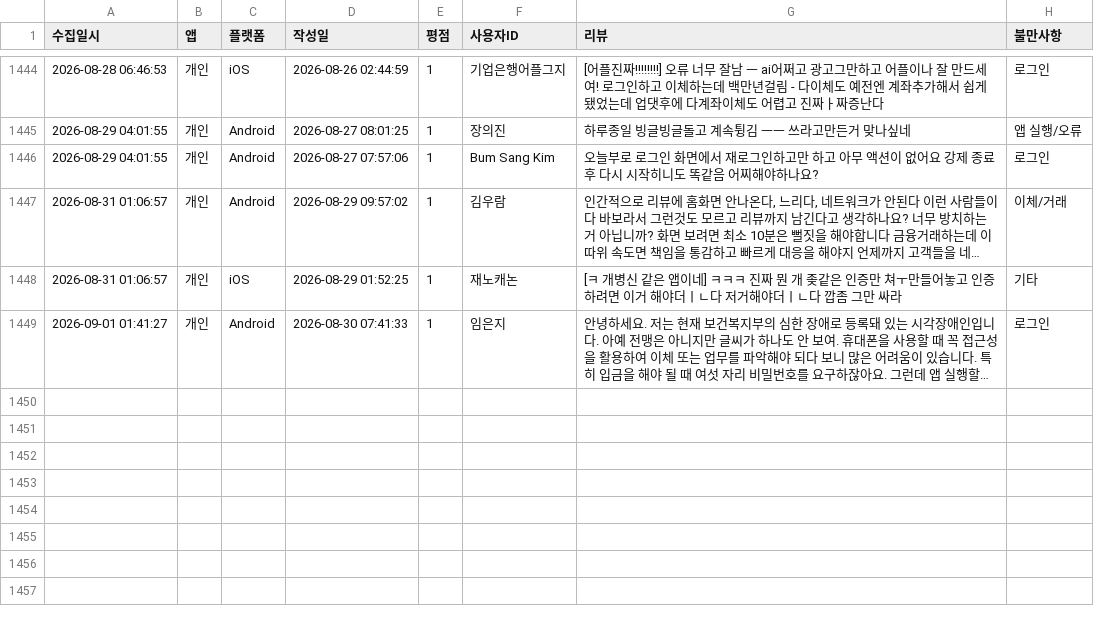
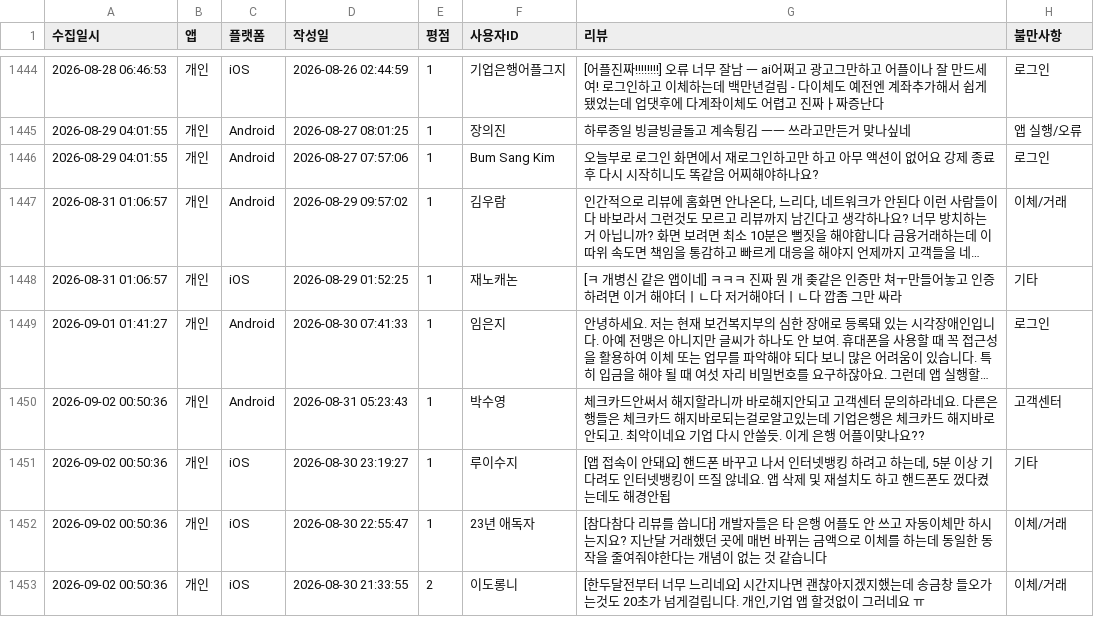
Before and after one commit to Hi-Hub/ibk_review_monitor, a CSV file: data/전체_부정리뷰_누적기록.csv, drawn as a sheet; only a part is shown, gaps mark what is left out; long unchanged cells end in …; the diff names each change by its address in the sheet, - before the commit and + after, or states it on an @@ line.

```diff
--- a/data/전체_부정리뷰_누적기록.csv
+++ b/data/전체_부정리뷰_누적기록.csv
+row 1450: 2026-09-02 00:50:36 | 개인 | Android | 2026-08-31 05:23:43 | 1 | 박수영 | 체크카드안써서 해지할라니까 바로해지안되고 고객센터 문의하라네요. 다른은행들은 체크카드 해지바로되는걸로알고있는데 기업은행은 체크카드 해지바로안되고. 최악이네요 기업 다시 안쓸듯. 이게 은행 어플이맞나요?? | 고객센터
+row 1451: 2026-09-02 00:50:36 | 개인 | iOS | 2026-08-30 23:19:27 | 1 | 루이수지 | [앱 접속이 안돼요] 핸드폰 바꾸고 나서 인터넷뱅킹 하려고 하는데, 5분 이상 기다려도 인터넷뱅킹이 뜨질 않네요. 앱 삭제 및 재설치도 하고 핸드폰도 껐다켰는데도 해경안됩 | 기타
+row 1452: 2026-09-02 00:50:36 | 개인 | iOS | 2026-08-30 22:55:47 | 1 | 23년 애독자 | [참다참다 리뷰를 씁니다] 개발자들은 타 은행 어플도 안 쓰고 자동이체만 하시는지요? 지난달 거래했던 곳에 매번 바뀌는 금액으로 이체를 하는데 동일한 동작을 줄여줘야한다는 개념이 없는 것 같습니다 | 이체/거래
+row 1453: 2026-09-02 00:50:36 | 개인 | iOS | 2026-08-30 21:33:55 | 2 | 이도롱니 | [한두달전부터 너무 느리네요] 시간지나면 괜찮아지겠지했는데 송금창 들오가는것도 20초가 넘게걸립니다. 개인,기업 앱 할것없이 그러네요 ㅠ | 이체/거래
```
Also changed, not shown: 5 other files.
